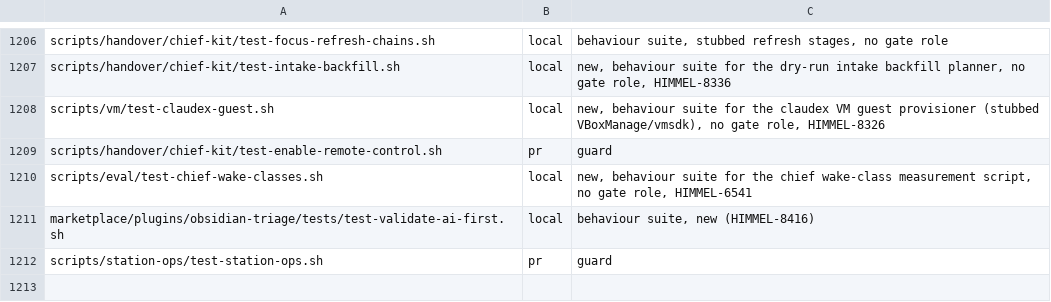
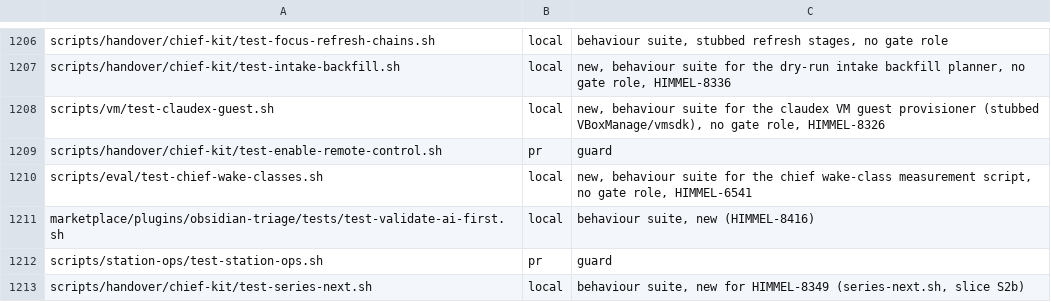
Before and after one commit to yotamleo-org/Himmel, a TSV file: scripts/ci/suite-tiers.tsv, drawn as a sheet; only a part is shown, gaps mark what is left out.

```diff
--- a/scripts/ci/suite-tiers.tsv
+++ b/scripts/ci/suite-tiers.tsv
@@ -1212 +1212,2 @@ marketplace/plugins/obsidian-triage/tests/test-validate-ai-first.sh	local	behavi
 scripts/station-ops/test-station-ops.sh	pr	guard
+scripts/handover/chief-kit/test-series-next.sh	local	behaviour suite, new for HIMMEL-8349 (series-next.sh, slice S2b)
```
Also changed, not shown: scripts/ci/suite-durations.tsv, 3 other files.
